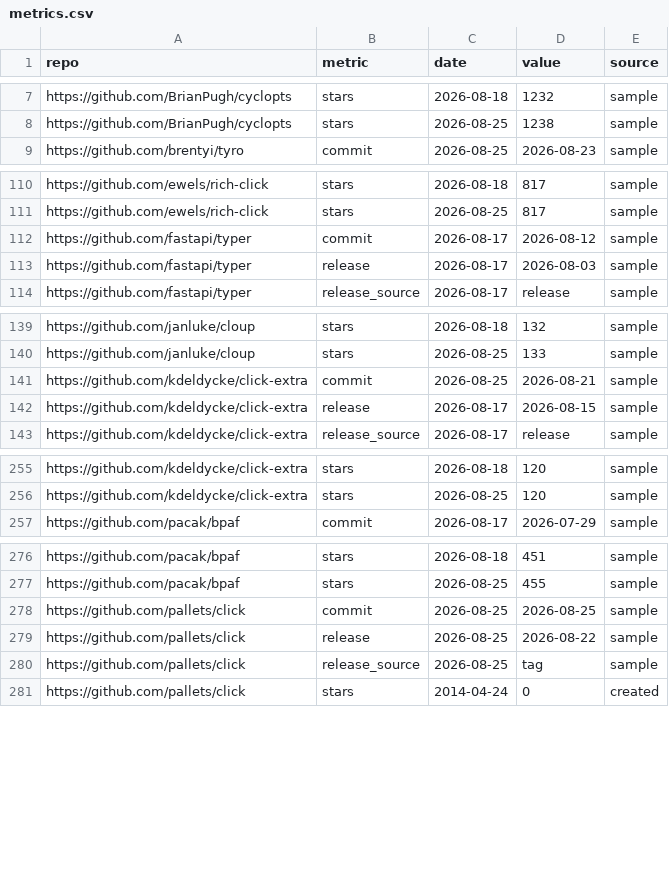
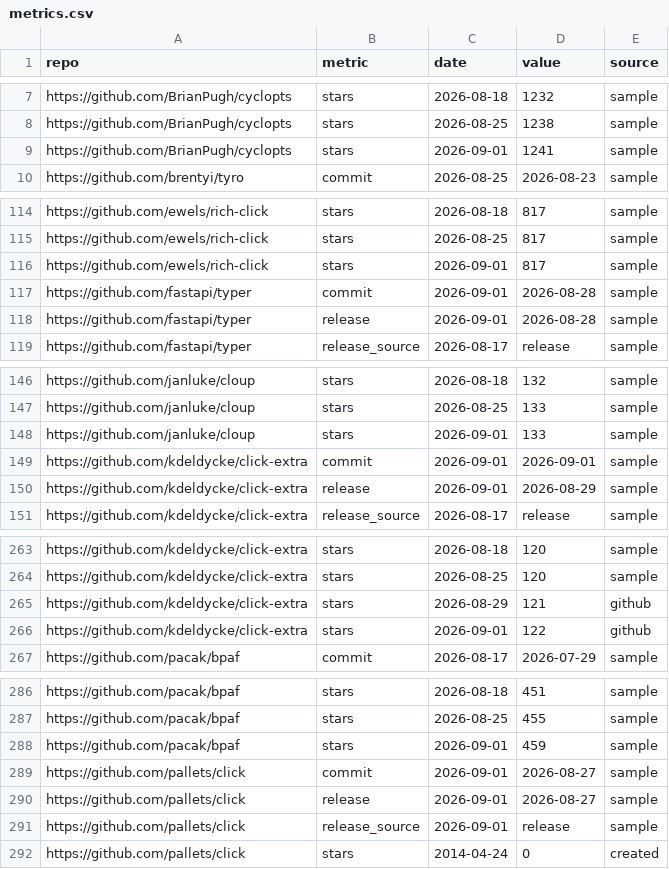
Before and after one commit to kdeldycke/click-extra, a CSV file: docs/assets/metrics.csv, drawn as a sheet; only a part is shown, gaps mark what is left out; the diff covers the shown part only.

```diff
--- a/docs/assets/metrics.csv
+++ b/docs/assets/metrics.csv
@@ -8,2 +8,3 @@ https://github.com/BrianPugh/cyclopts,stars,2026-08-18,1232,sample
 https://github.com/BrianPugh/cyclopts,stars,2026-08-25,1238,sample
+https://github.com/BrianPugh/cyclopts,stars,2026-09-01,1241,sample
 https://github.com/brentyi/tyro,commit,2026-08-25,2026-08-23,sample
@@ -111,4 +115,5 @@ https://github.com/ewels/rich-click,stars,2026-08-18,817,sample
 https://github.com/ewels/rich-click,stars,2026-08-25,817,sample
-https://github.com/fastapi/typer,commit,2026-08-17,2026-08-12,sample
-https://github.com/fastapi/typer,release,2026-08-17,2026-08-03,sample
+https://github.com/ewels/rich-click,stars,2026-09-01,817,sample
+https://github.com/fastapi/typer,commit,2026-09-01,2026-08-28,sample
+https://github.com/fastapi/typer,release,2026-09-01,2026-08-28,sample
 https://github.com/fastapi/typer,release_source,2026-08-17,release,sample
@@ -140,4 +147,5 @@ https://github.com/janluke/cloup,stars,2026-08-18,132,sample
 https://github.com/janluke/cloup,stars,2026-08-25,133,sample
-https://github.com/kdeldycke/click-extra,commit,2026-08-25,2026-08-21,sample
-https://github.com/kdeldycke/click-extra,release,2026-08-17,2026-08-15,sample
+https://github.com/janluke/cloup,stars,2026-09-01,133,sample
+https://github.com/kdeldycke/click-extra,commit,2026-09-01,2026-09-01,sample
+https://github.com/kdeldycke/click-extra,release,2026-09-01,2026-08-29,sample
 https://github.com/kdeldycke/click-extra,release_source,2026-08-17,release,sample
@@ -256,2 +264,4 @@ https://github.com/kdeldycke/click-extra,stars,2026-08-18,120,sample
 https://github.com/kdeldycke/click-extra,stars,2026-08-25,120,sample
+https://github.com/kdeldycke/click-extra,stars,2026-08-29,121,github
+https://github.com/kdeldycke/click-extra,stars,2026-09-01,122,github
 https://github.com/pacak/bpaf,commit,2026-08-17,2026-07-29,sample
@@ -277,5 +287,6 @@ https://github.com/pacak/bpaf,stars,2026-08-18,451,sample
 https://github.com/pacak/bpaf,stars,2026-08-25,455,sample
-https://github.com/pallets/click,commit,2026-08-25,2026-08-25,sample
-https://github.com/pallets/click,release,2026-08-25,2026-08-22,sample
-https://github.com/pallets/click,release_source,2026-08-25,tag,sample
+https://github.com/pacak/bpaf,stars,2026-09-01,459,sample
+https://github.com/pallets/click,commit,2026-09-01,2026-08-27,sample
+https://github.com/pallets/click,release,2026-09-01,2026-08-27,sample
+https://github.com/pallets/click,release_source,2026-09-01,release,sample
 https://github.com/pallets/click,stars,2014-04-24,0,created
```
Also changed, not shown: 7 added rows and 4 edited cells elsewhere in this file, 1 other file.
